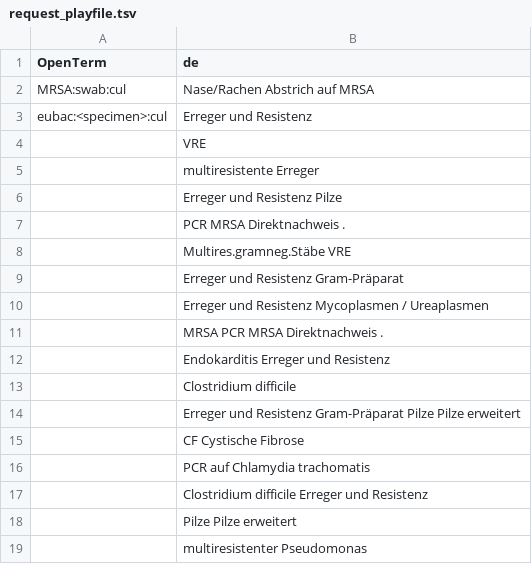
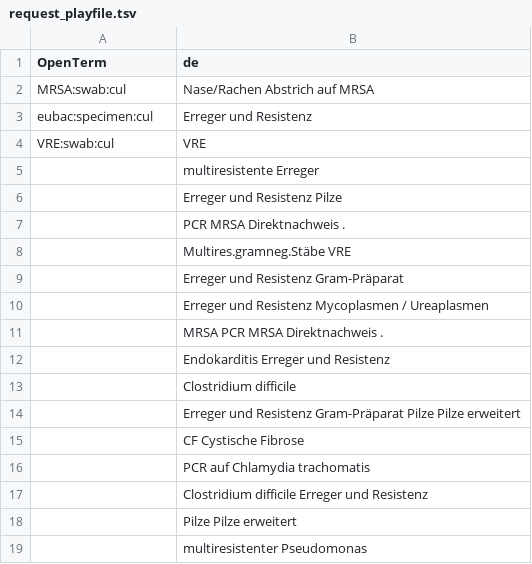
Before and after one commit to OpenTerm/codes, a TSV file: infectio/request_playfile.tsv, drawn as a sheet.

Commit message:
Update request_playfile.tsv

```diff
--- a/infectio/request_playfile.tsv
+++ b/infectio/request_playfile.tsv
@@ -2,4 +2,4 @@ OpenTerm	de
 MRSA:swab:cul	Nase/Rachen Abstrich auf MRSA
-eubac:<specimen>:cul	Erreger und Resistenz
-	VRE
+eubac:specimen:cul	Erreger und Resistenz
+VRE:swab:cul	VRE
 	multiresistente Erreger
```
